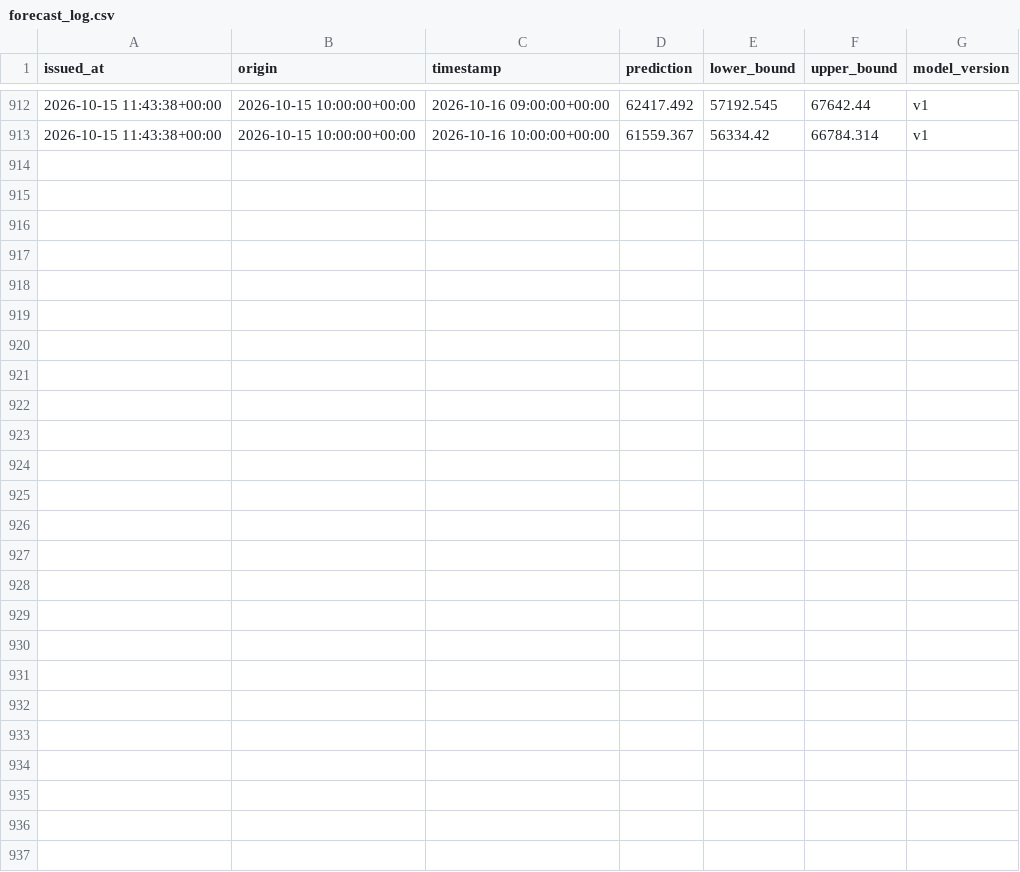
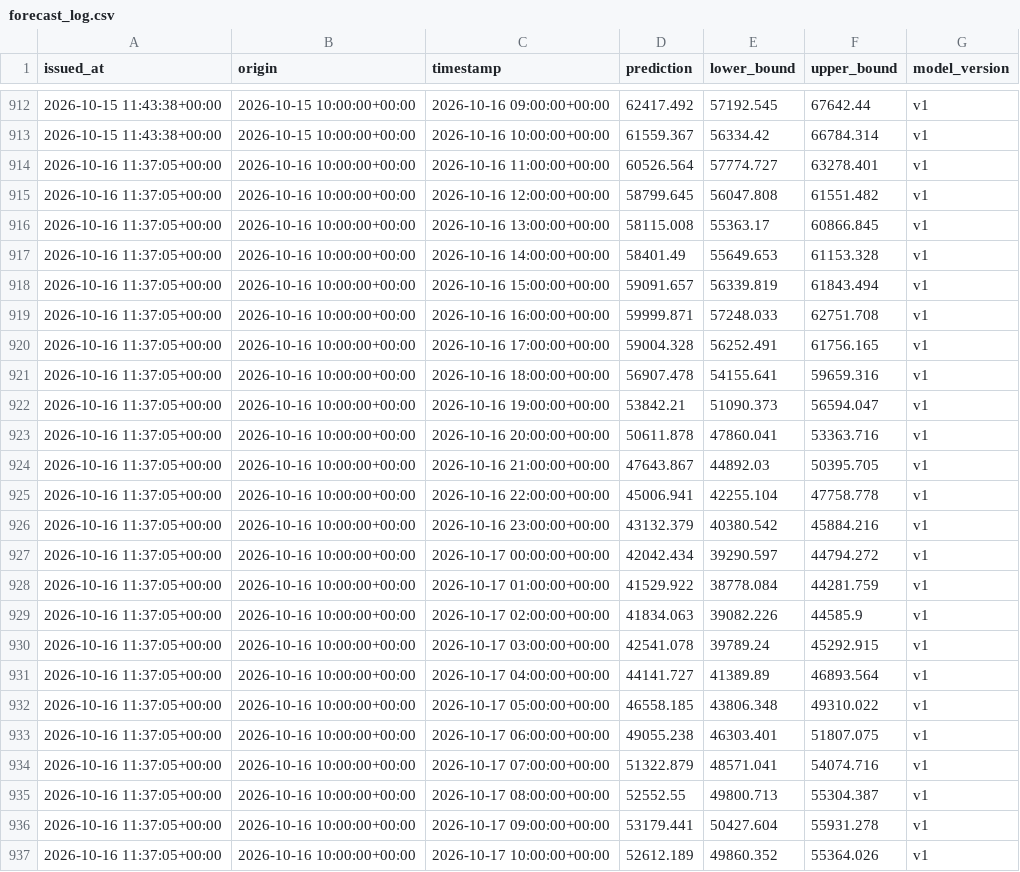
Before and after one commit to jyotishmanh07/stromblick, a CSV file: data/forecasts/forecast_log.csv, drawn as a sheet; only a part is shown, gaps mark what is left out.

```diff
--- a/data/forecasts/forecast_log.csv
+++ b/data/forecasts/forecast_log.csv
@@ -913 +913,25 @@ issued_at,origin,timestamp,prediction,lower_bound,upper_bound,model_version
 2026-10-15 11:43:38+00:00,2026-10-15 10:00:00+00:00,2026-10-16 10:00:00+00:00,61559.367,56334.42,66784.314,v1
+2026-10-16 11:37:05+00:00,2026-10-16 10:00:00+00:00,2026-10-16 11:00:00+00:00,60526.564,57774.727,63278.401,v1
+2026-10-16 11:37:05+00:00,2026-10-16 10:00:00+00:00,2026-10-16 12:00:00+00:00,58799.645,56047.808,61551.482,v1
+2026-10-16 11:37:05+00:00,2026-10-16 10:00:00+00:00,2026-10-16 13:00:00+00:00,58115.008,55363.17,60866.845,v1
+2026-10-16 11:37:05+00:00,2026-10-16 10:00:00+00:00,2026-10-16 14:00:00+00:00,58401.49,55649.653,61153.328,v1
+2026-10-16 11:37:05+00:00,2026-10-16 10:00:00+00:00,2026-10-16 15:00:00+00:00,59091.657,56339.819,61843.494,v1
+2026-10-16 11:37:05+00:00,2026-10-16 10:00:00+00:00,2026-10-16 16:00:00+00:00,59999.871,57248.033,62751.708,v1
+2026-10-16 11:37:05+00:00,2026-10-16 10:00:00+00:00,2026-10-16 17:00:00+00:00,59004.328,56252.491,61756.165,v1
+2026-10-16 11:37:05+00:00,2026-10-16 10:00:00+00:00,2026-10-16 18:00:00+00:00,56907.478,54155.641,59659.316,v1
+2026-10-16 11:37:05+00:00,2026-10-16 10:00:00+00:00,2026-10-16 19:00:00+00:00,53842.21,51090.373,56594.047,v1
+2026-10-16 11:37:05+00:00,2026-10-16 10:00:00+00:00,2026-10-16 20:00:00+00:00,50611.878,47860.041,53363.716,v1
+2026-10-16 11:37:05+00:00,2026-10-16 10:00:00+00:00,2026-10-16 21:00:00+00:00,47643.867,44892.03,50395.705,v1
+2026-10-16 11:37:05+00:00,2026-10-16 10:00:00+00:00,2026-10-16 22:00:00+00:00,45006.941,42255.104,47758.778,v1
+2026-10-16 11:37:05+00:00,2026-10-16 10:00:00+00:00,2026-10-16 23:00:00+00:00,43132.379,40380.542,45884.216,v1
+2026-10-16 11:37:05+00:00,2026-10-16 10:00:00+00:00,2026-10-17 00:00:00+00:00,42042.434,39290.597,44794.272,v1
+2026-10-16 11:37:05+00:00,2026-10-16 10:00:00+00:00,2026-10-17 01:00:00+00:00,41529.922,38778.084,44281.759,v1
+2026-10-16 11:37:05+00:00,2026-10-16 10:00:00+00:00,2026-10-17 02:00:00+00:00,41834.063,39082.226,44585.9,v1
+2026-10-16 11:37:05+00:00,2026-10-16 10:00:00+00:00,2026-10-17 03:00:00+00:00,42541.078,39789.24,45292.915,v1
+2026-10-16 11:37:05+00:00,2026-10-16 10:00:00+00:00,2026-10-17 04:00:00+00:00,44141.727,41389.89,46893.564,v1
+2026-10-16 11:37:05+00:00,2026-10-16 10:00:00+00:00,2026-10-17 05:00:00+00:00,46558.185,43806.348,49310.022,v1
+2026-10-16 11:37:05+00:00,2026-10-16 10:00:00+00:00,2026-10-17 06:00:00+00:00,49055.238,46303.401,51807.075,v1
+2026-10-16 11:37:05+00:00,2026-10-16 10:00:00+00:00,2026-10-17 07:00:00+00:00,51322.879,48571.041,54074.716,v1
+2026-10-16 11:37:05+00:00,2026-10-16 10:00:00+00:00,2026-10-17 08:00:00+00:00,52552.55,49800.713,55304.387,v1
+2026-10-16 11:37:05+00:00,2026-10-16 10:00:00+00:00,2026-10-17 09:00:00+00:00,53179.441,50427.604,55931.278,v1
+2026-10-16 11:37:05+00:00,2026-10-16 10:00:00+00:00,2026-10-17 10:00:00+00:00,52612.189,49860.352,55364.026,v1
```
